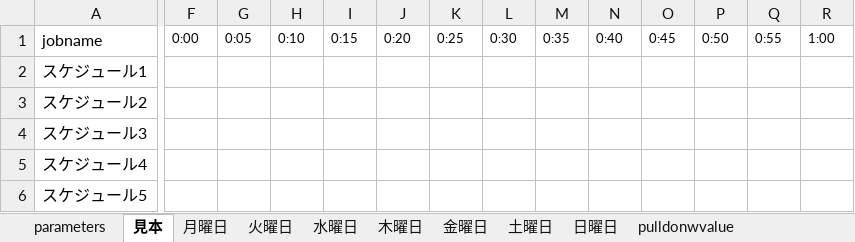
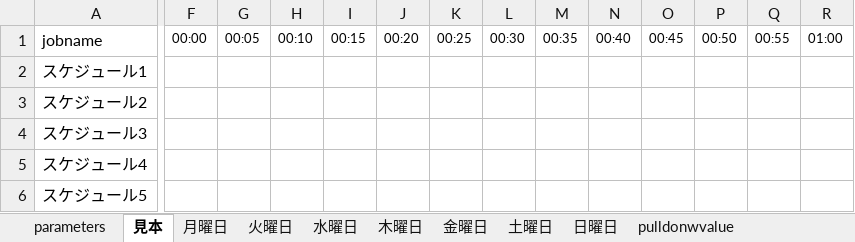
Before and after one commit to wakakusa/UiPathOrchestratorJobSchedulingPlanCreate.jl, an Excel workbook: schedule.xlsx, sheet 見本, drawn as a sheet; only a part is shown, gaps mark what is left out; values as stored, in another font and other column widths than the file's, no borders; conditional formats not drawn; the diff covers the shown part only; the diff names each change by its address in the sheet, - before the commit and + after, or states it on an @@ line.

```diff
--- a/schedule.xlsx (sheet 見本)
+++ b/schedule.xlsx (sheet 見本)
-F1: 0:00
+F1: 00:00
-G1: 0:05
+G1: 00:05
-H1: 0:10
+H1: 00:10
-I1: 0:15
+I1: 00:15
-J1: 0:20
+J1: 00:20
-K1: 0:25
+K1: 00:25
-L1: 0:30
+L1: 00:30
-M1: 0:35
+M1: 00:35
-N1: 0:40
+N1: 00:40
-O1: 0:45
+O1: 00:45
-P1: 0:50
+P1: 00:50
-Q1: 0:55
+Q1: 00:55
-R1: 1:00
+R1: 01:00
```
Also changed, not shown: 107 edited cells elsewhere in this sheet, sheet 月曜日, sheet 火曜日, sheet 水曜日, sheet 木曜日, sheet 日曜日, sheet 金曜日, 1 more sheet, 5 other files.
